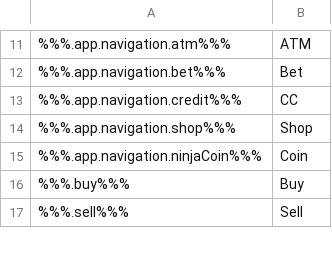
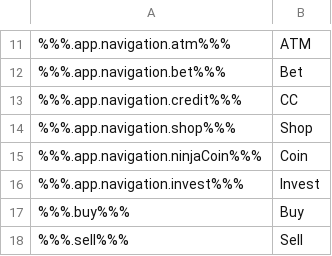
Before and after one commit to ninjadotorg/handshake-i18n, a CSV file: store/en.csv, drawn as a sheet; only a part is shown, gaps mark what is left out.

```diff
--- a/store/en.csv
+++ b/store/en.csv
@@ -15,2 +15,3 @@
 %%%.app.navigation.ninjaCoin%%%,"Coin"
+%%%.app.navigation.invest%%%,"Invest"
 %%%.buy%%%,"Buy"
```
Also changed, not shown: 2 other files.
